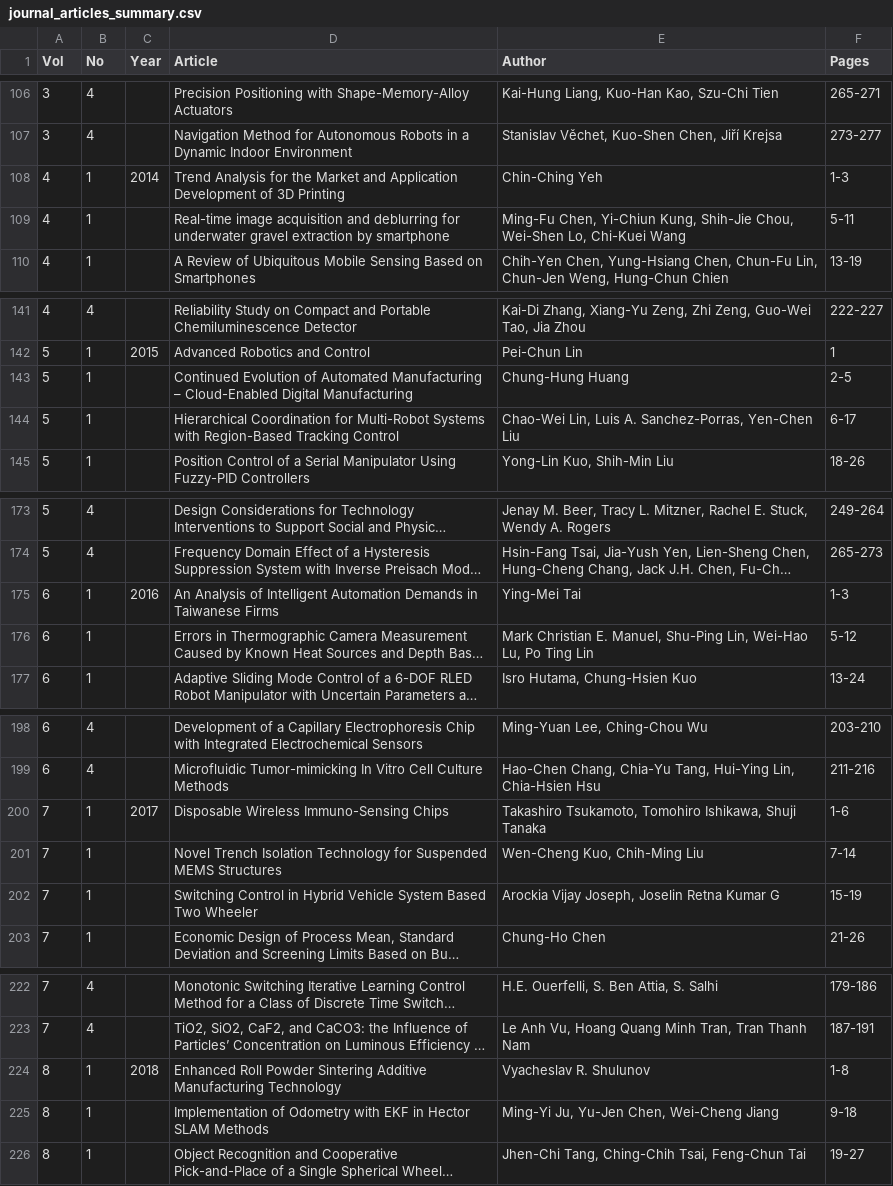
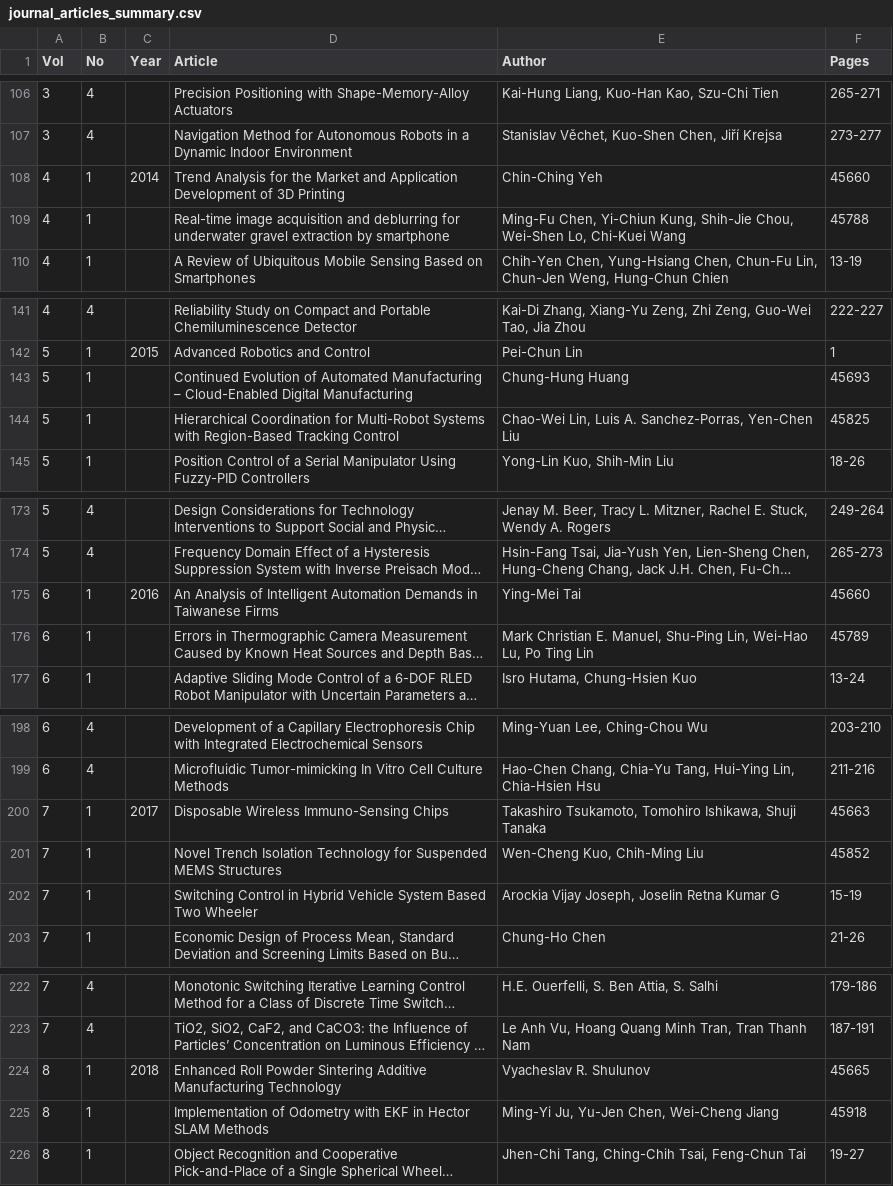
Before and after one commit to nikolasdoan/ausmt-html-csv, a CSV file: journal_articles_summary.csv, drawn as a sheet; only a part is shown, gaps mark what is left out; long unchanged cells end in …; the diff covers the shown part only; the diff names each change by its address in the sheet, - before the commit and + after, or states it on an @@ line.

```diff
--- a/journal_articles_summary.csv
+++ b/journal_articles_summary.csv
-F108 (Pages): 1-3
+F108 (Pages): 45660
-F109 (Pages): 5-11
+F109 (Pages): 45788
-F143 (Pages): 2-5
+F143 (Pages): 45693
-F144 (Pages): 6-17
+F144 (Pages): 45825
-F175 (Pages): 1-3
+F175 (Pages): 45660
-F176 (Pages): 5-12
+F176 (Pages): 45789
-F200 (Pages): 1-6
+F200 (Pages): 45663
-F201 (Pages): 7-14
+F201 (Pages): 45852
-F224 (Pages): 1-8
+F224 (Pages): 45665
-F225 (Pages): 9-18
+F225 (Pages): 45918
```
Also changed, not shown: 15 edited cells elsewhere in this file, 10 other files.
